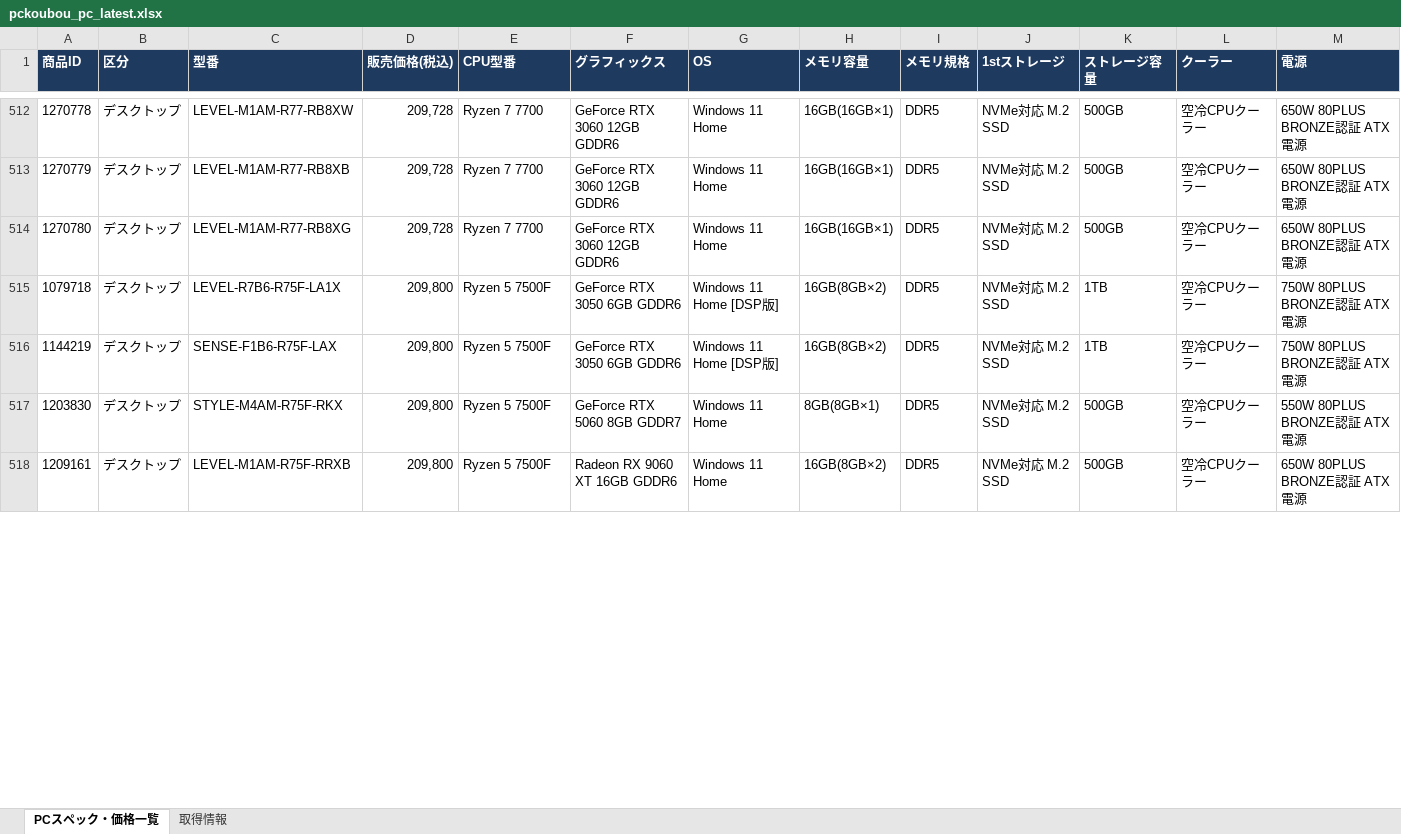
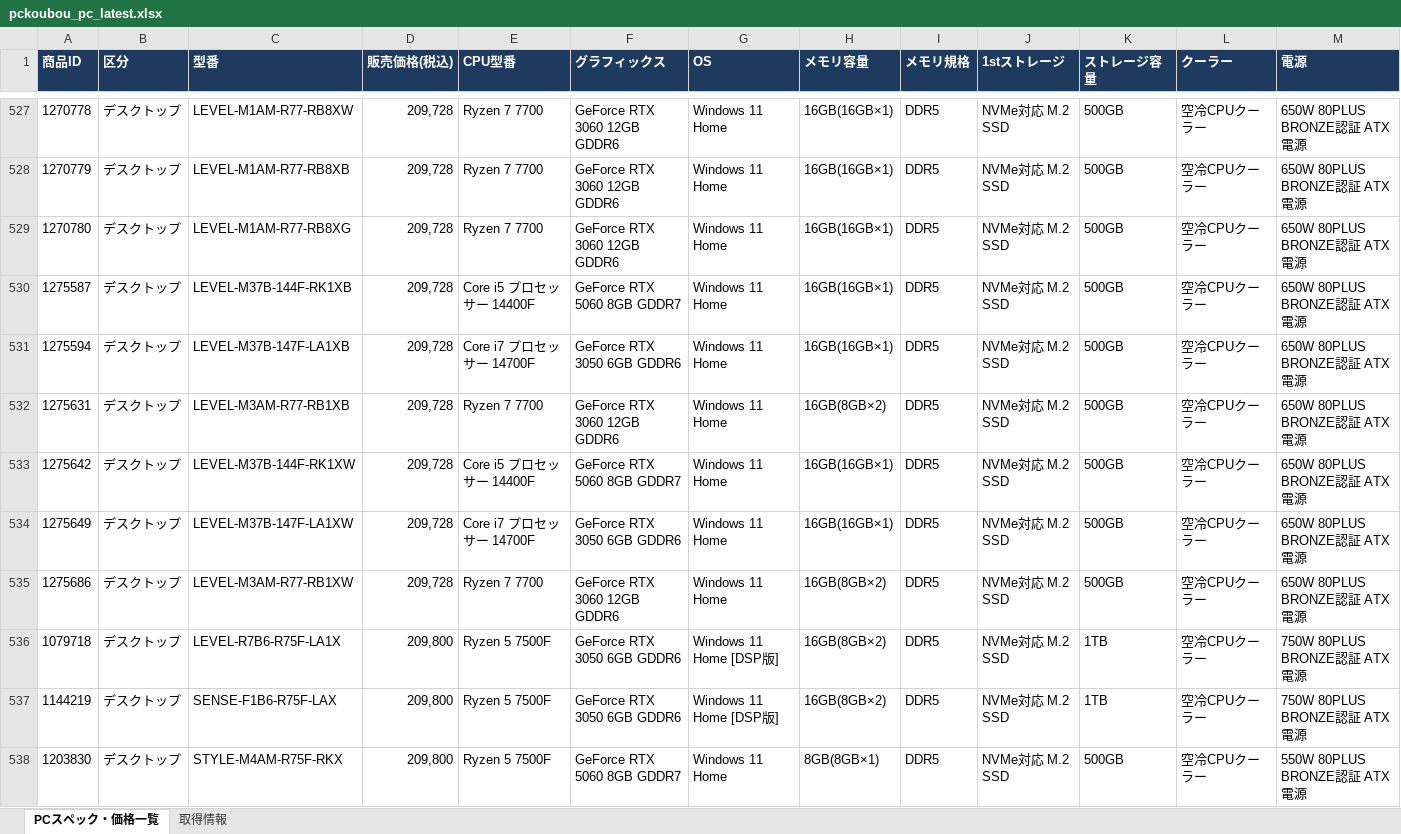
Before and after one commit to knoro-hue/pcprice_reseach_list, an Excel workbook: output/pckoubou_pc_latest.xlsx, sheet PCスペック・価格一覧, drawn as a sheet; only a part is shown, gaps mark what is left out; the shorter side is filled out with more unchanged rows; values as stored, in another font and other column widths than the file's, no borders; rows hold the shown columns only; the diff covers the shown part only; the diff names each change by its address in the sheet, - before the commit and + after, or states it on an @@ line.

```diff
--- a/output/pckoubou_pc_latest.xlsx (sheet PCスペック・価格一覧)
+++ b/output/pckoubou_pc_latest.xlsx (sheet PCスペック・価格一覧)
+row 530: 1275587 | デスクトップ | LEVEL-M37B-144F-RK1XB | 209,728 | Core i5 プロセッサー 14400F | GeForce RTX 5060 8GB GDDR7 | Windows 11 Home | 16GB(16GB×1) | DDR5 | NVMe対応 M.2 SSD | 500GB | 空冷CPUクーラー | 650W 80PLUS BRONZE認証 ATX電源
+row 531: 1275594 | デスクトップ | LEVEL-M37B-147F-LA1XB | 209,728 | Core i7 プロセッサー 14700F | GeForce RTX 3050 6GB GDDR6 | Windows 11 Home | 16GB(16GB×1) | DDR5 | NVMe対応 M.2 SSD | 500GB | 空冷CPUクーラー | 650W 80PLUS BRONZE認証 ATX電源
+row 532: 1275631 | デスクトップ | LEVEL-M3AM-R77-RB1XB | 209,728 | Ryzen 7 7700 | GeForce RTX 3060 12GB GDDR6 | Windows 11 Home | 16GB(8GB×2) | DDR5 | NVMe対応 M.2 SSD | 500GB | 空冷CPUクーラー | 650W 80PLUS BRONZE認証 ATX電源
+row 533: 1275642 | デスクトップ | LEVEL-M37B-144F-RK1XW | 209,728 | Core i5 プロセッサー 14400F | GeForce RTX 5060 8GB GDDR7 | Windows 11 Home | 16GB(16GB×1) | DDR5 | NVMe対応 M.2 SSD | 500GB | 空冷CPUクーラー | 650W 80PLUS BRONZE認証 ATX電源
+row 534: 1275649 | デスクトップ | LEVEL-M37B-147F-LA1XW | 209,728 | Core i7 プロセッサー 14700F | GeForce RTX 3050 6GB GDDR6 | Windows 11 Home | 16GB(16GB×1) | DDR5 | NVMe対応 M.2 SSD | 500GB | 空冷CPUクーラー | 650W 80PLUS BRONZE認証 ATX電源
+row 535: 1275686 | デスクトップ | LEVEL-M3AM-R77-RB1XW | 209,728 | Ryzen 7 7700 | GeForce RTX 3060 12GB GDDR6 | Windows 11 Home | 16GB(8GB×2) | DDR5 | NVMe対応 M.2 SSD | 500GB | 空冷CPUクーラー | 650W 80PLUS BRONZE認証 ATX電源
```
Also changed, not shown: 55 added rows, 8 removed rows and 188 edited cells elsewhere in this sheet, sheet 取得情報, output/pc_price_latest.xlsx, 14 other files.
